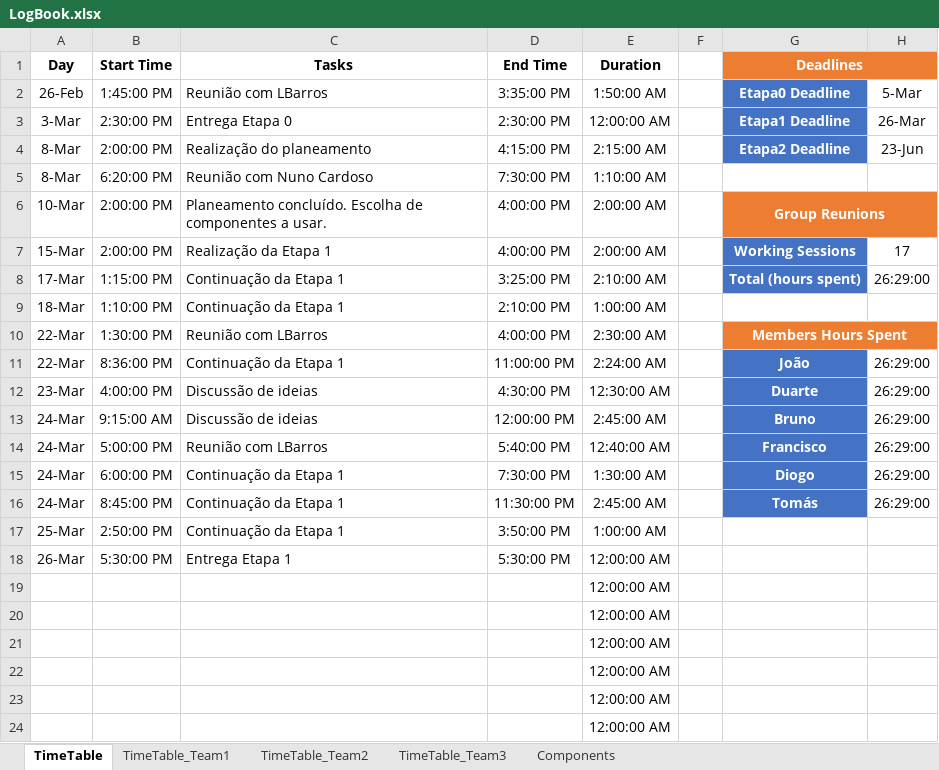
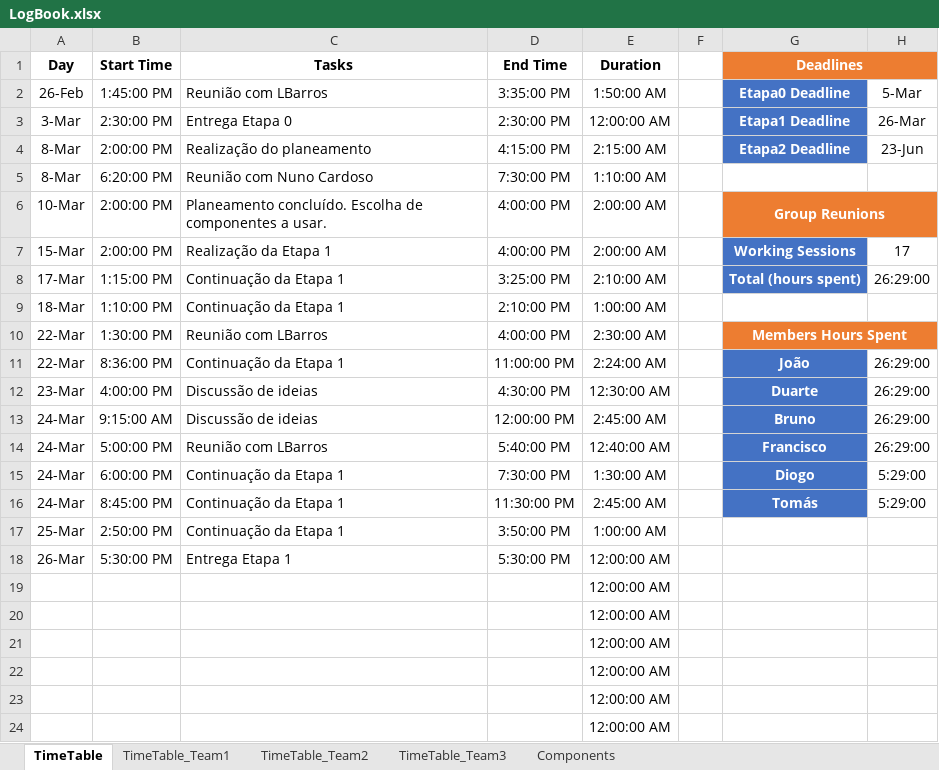
Before and after one commit to LPI-2020/DWR-19, an Excel workbook: 02Others/LogBook.xlsx, sheet TimeTable, drawn as a sheet; values as stored, in another font and other column widths than the file's, no borders; conditional formats and table styles not drawn; the diff names each change by its address in the sheet, - before the commit and + after, or states it on an @@ line.

```diff
--- a/02Others/LogBook.xlsx (sheet TimeTable)
+++ b/02Others/LogBook.xlsx (sheet TimeTable)
-H15:H16: 26:29:00
+H15:H16: 5:29:00
```
Also changed, not shown: sheet TimeTable_Team3, sheet Components, 3 other files.
